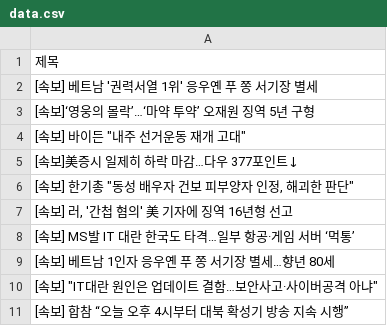
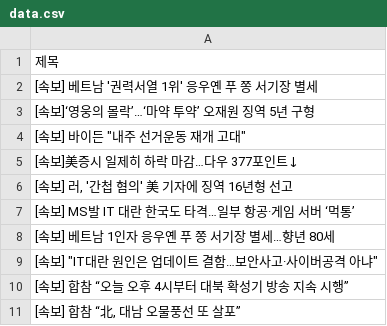
Before and after one commit to Jun02da/git_action_exam, a CSV file: data.csv, drawn as a sheet.

Commit message:
exam commit

```diff
--- a/data.csv
+++ b/data.csv
@@ -5,3 +5,2 @@
 [속보]美증시 일제히 하락 마감…다우 377포인트↓
-"[속보] 한기총 ""동성 배우자 건보 피부양자 인정, 해괴한 판단"""
 "[속보] 러, '간첩 혐의' 美 기자에 징역 16년형 선고"
@@ -11 +10,2 @@
 [속보] 합참 “오늘 오후 4시부터 대북 확성기 방송 지속 시행”
+"[속보] 합참 “北, 대남 오물풍선 또 살포”"
```
